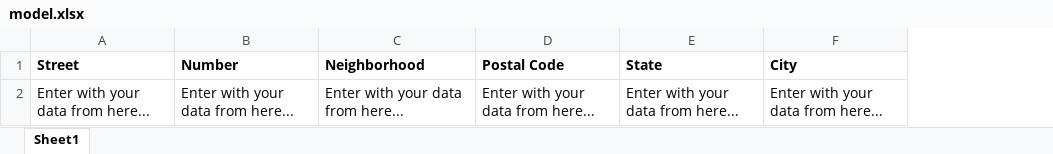
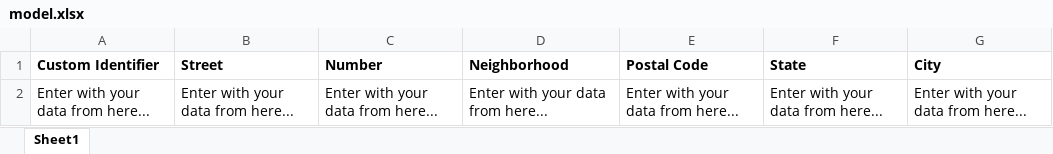
Before and after one commit to joaopsh/geocodeonthefly, an Excel workbook: Geocodeonthefly/Resources/model.xlsx, sheet Sheet1, drawn as a sheet; values as stored, in another font and other column widths than the file's, no borders; the diff names each change by its address in the sheet, - before the commit and + after, or states it on an @@ line.

Commit message:
Adds 'Custom Identifier' column, fixes IsNullOrEmpty check, and updates model.xlsx.

```diff
--- a/Geocodeonthefly/Resources/model.xlsx (sheet Sheet1)
+++ b/Geocodeonthefly/Resources/model.xlsx (sheet Sheet1)
+column A (Custom Identifier), row 2: Enter with your data from here...
```
Also changed, not shown: 2 other files.
